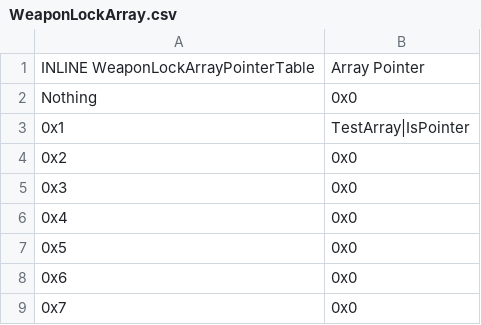
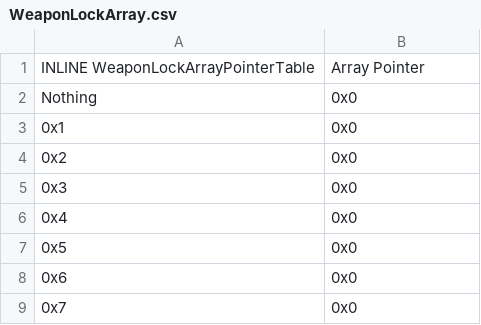
Before and after one commit to Snakey11/Legends-of-Avenir, a CSV file: CSV/Tables/Item Tables/WeaponLockArray.csv, drawn as a sheet; only a part is shown.

Commit message:
Update WeaponLockArray.csv

```diff
--- a/CSV/Tables/Item Tables/WeaponLockArray.csv
+++ b/CSV/Tables/Item Tables/WeaponLockArray.csv
@@ -2,3 +2,3 @@ INLINE WeaponLockArrayPointerTable,Array Pointer
 Nothing,0x0
-0x1,TestArray|IsPointer
+0x1,0x0
 0x2,0x0
```
